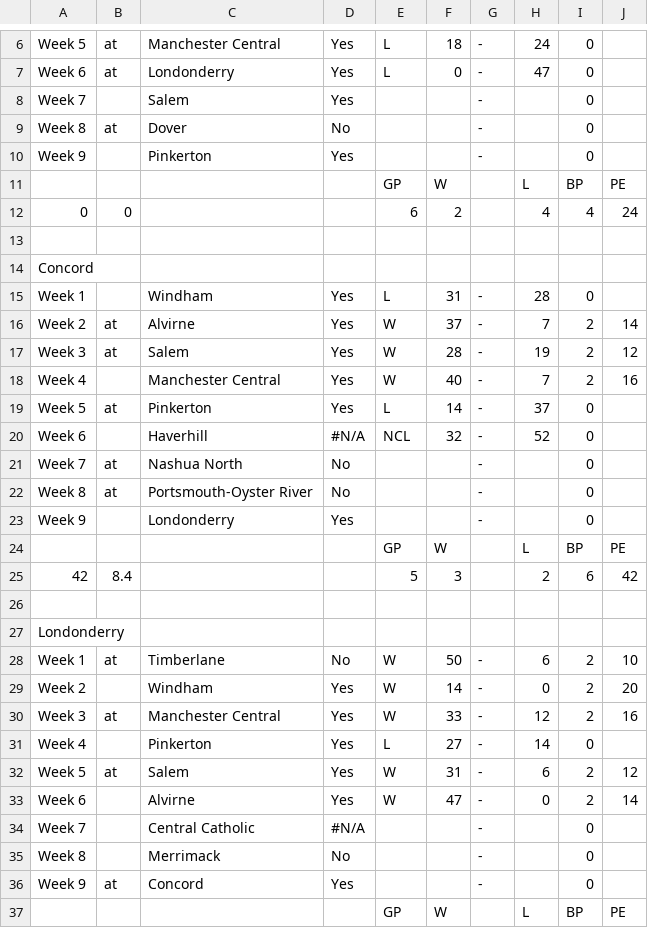
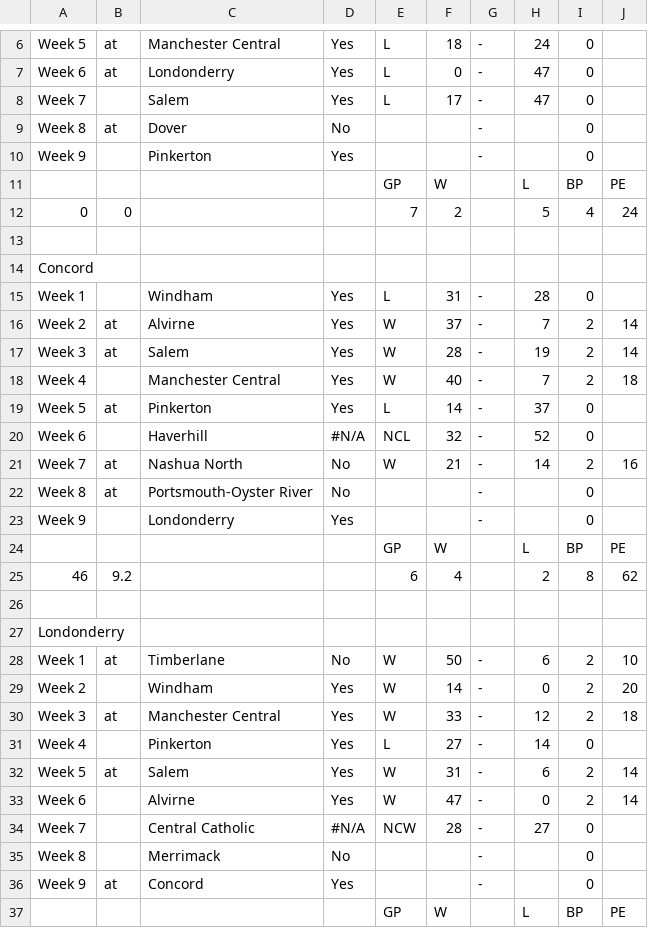
Before and after one commit to BWCNHIAAFootball/NHIAA-Division-I-Football-Standings-and-Scenarios, a CSV file: Division_1_Football_Standings_Schedule.csv, drawn as a sheet; only a part is shown, gaps mark what is left out; the diff covers the shown part only.

Commit message:
Add files via upload

```diff
--- a/Division_1_Football_Standings_Schedule.csv
+++ b/Division_1_Football_Standings_Schedule.csv
@@ -7,3 +7,3 @@ Week 5,at,Manchester Central,Yes,L,18,-,24,0,
 Week 6,at,Londonderry,Yes,L,0,-,47,0,
-Week 7,,Salem,Yes,,,-,,0,
+Week 7,,Salem,Yes,L,17,-,47,0,
 Week 8,at,Dover,No,,,-,,0,
@@ -11,3 +11,3 @@ Week 9,,Pinkerton,Yes,,,-,,0,
 ,,,,GP,W,,L,BP,PE
-0,0,,,6,2,,4,4,24
+0,0,,,7,2,,5,4,24
 ,,,,,,,,,
@@ -16,7 +16,7 @@ Week 1,,Windham,Yes,L,31,-,28,0,
 Week 2,at,Alvirne,Yes,W,37,-,7,2,14
-Week 3,at,Salem,Yes,W,28,-,19,2,12
-Week 4,,Manchester Central,Yes,W,40,-,7,2,16
+Week 3,at,Salem,Yes,W,28,-,19,2,14
+Week 4,,Manchester Central,Yes,W,40,-,7,2,18
 Week 5,at,Pinkerton,Yes,L,14,-,37,0,
 Week 6,,Haverhill,#N/A,NCL,32,-,52,0,
-Week 7,at,Nashua North,No,,,-,,0,
+Week 7,at,Nashua North,No,W,21,-,14,2,16
 Week 8,at,Portsmouth-Oyster River,No,,,-,,0,
@@ -24,3 +24,3 @@ Week 9,,Londonderry,Yes,,,-,,0,
 ,,,,GP,W,,L,BP,PE
-42,8.4,,,5,3,,2,6,42
+46,9.2,,,6,4,,2,8,62
 ,,,,,,,,,
@@ -29,7 +29,7 @@ Week 1,at,Timberlane,No,W,50,-,6,2,10
 Week 2,,Windham,Yes,W,14,-,0,2,20
-Week 3,at,Manchester Central,Yes,W,33,-,12,2,16
+Week 3,at,Manchester Central,Yes,W,33,-,12,2,18
 Week 4,,Pinkerton,Yes,L,27,-,14,0,
-Week 5,at,Salem,Yes,W,31,-,6,2,12
+Week 5,at,Salem,Yes,W,31,-,6,2,14
 Week 6,,Alvirne,Yes,W,47,-,0,2,14
-Week 7,,Central Catholic,#N/A,,,-,,0,
+Week 7,,Central Catholic,#N/A,NCW,28,-,27,0,
 Week 8,,Merrimack,No,,,-,,0,
```
Also changed, not shown: 4 added rows, 4 removed rows and 98 edited cells elsewhere in this file.
